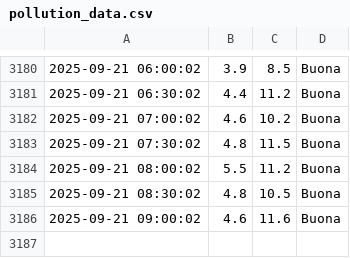
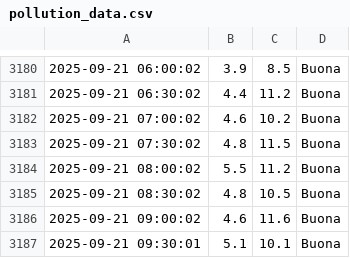
Before and after one commit to francescomannarino/pollution-monitor, a CSV file: data/pollution_data.csv, drawn as a sheet; only a part is shown, gaps mark what is left out.

Commit message:
Update data Sun 21 Sep 09:30:05 CEST 2025

```diff
--- a/data/pollution_data.csv
+++ b/data/pollution_data.csv
@@ -3186 +3186,2 @@
 2025-09-21 09:00:02,4.6,11.6,Buona
+2025-09-21 09:30:01,5.1,10.1,Buona
```
Also changed, not shown: 2 other files.
